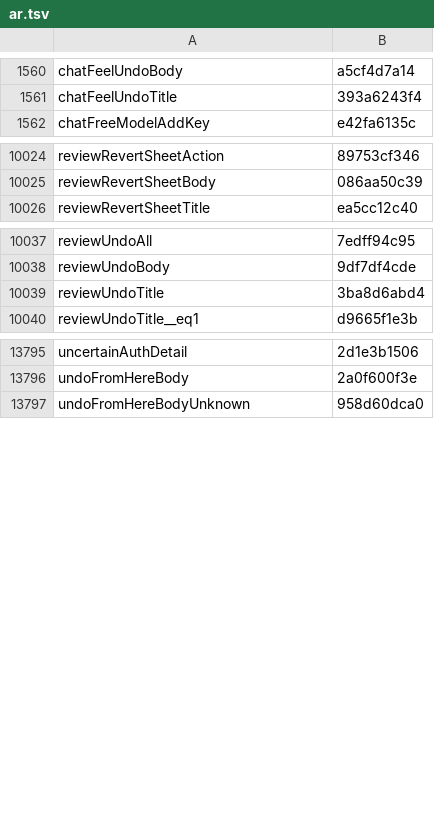
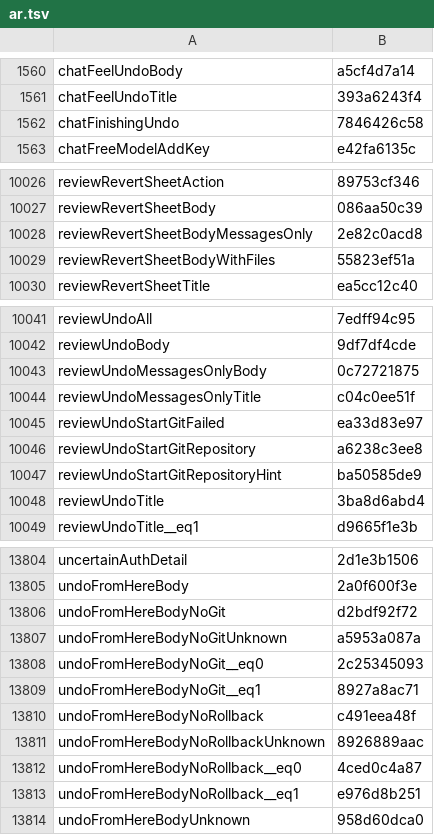
Before and after one commit to Eslamasabry/opencode-mobile-next, a TSV file: native/tools/strings/translation-state/ar.tsv, drawn as a sheet; only a part is shown, gaps mark what is left out; the diff covers the shown part only; the diff names each change by its address in the sheet, - before the commit and + after, or states it on an @@ line.

Commit message:
fix(review): clarify undo truth and offer Git init on non-Git [skip ci]
State file and message outcomes truthfully across Git, non-Git, and no-rollback undo flows, and offer one-tap Git init when on the active folder. Immediately drop undone turns on OpenCode 2 staged revert and wait cleanly with Finishing undo when sending mid-undo.

Change-Class: fix

Co-Authored-By: GLM 5.4 <noreply@z.ai>

```diff
--- a/native/tools/strings/translation-state/ar.tsv
+++ b/native/tools/strings/translation-state/ar.tsv
+row 1562: chatFinishingUndo | 7846426c58
+row 10028: reviewRevertSheetBodyMessagesOnly | 2e82c0acd8
+row 10029: reviewRevertSheetBodyWithFiles | 55823ef51a
+row 10043: reviewUndoMessagesOnlyBody | 0c72721875
+row 10044: reviewUndoMessagesOnlyTitle | c04c0ee51f
+row 10045: reviewUndoStartGitFailed | ea33d83e97
+row 10046: reviewUndoStartGitRepository | a6238c3ee8
+row 10047: reviewUndoStartGitRepositoryHint | ba50585de9
+row 13806: undoFromHereBodyNoGit | d2bdf92f72
+row 13807: undoFromHereBodyNoGitUnknown | a5953a087a
+row 13808: undoFromHereBodyNoGit__eq0 | 2c25345093
+row 13809: undoFromHereBodyNoGit__eq1 | 8927a8ac71
+row 13810: undoFromHereBodyNoRollback | c491eea48f
+row 13811: undoFromHereBodyNoRollbackUnknown | 8926889aac
+row 13812: undoFromHereBodyNoRollback__eq0 | 4ced0c4a87
+row 13813: undoFromHereBodyNoRollback__eq1 | e976d8b251
```
Also changed, not shown: 1 added row elsewhere in this file, native/tools/strings/translation-state/es.tsv, native/tools/strings/translation-state/fr.tsv, 41 other files.
